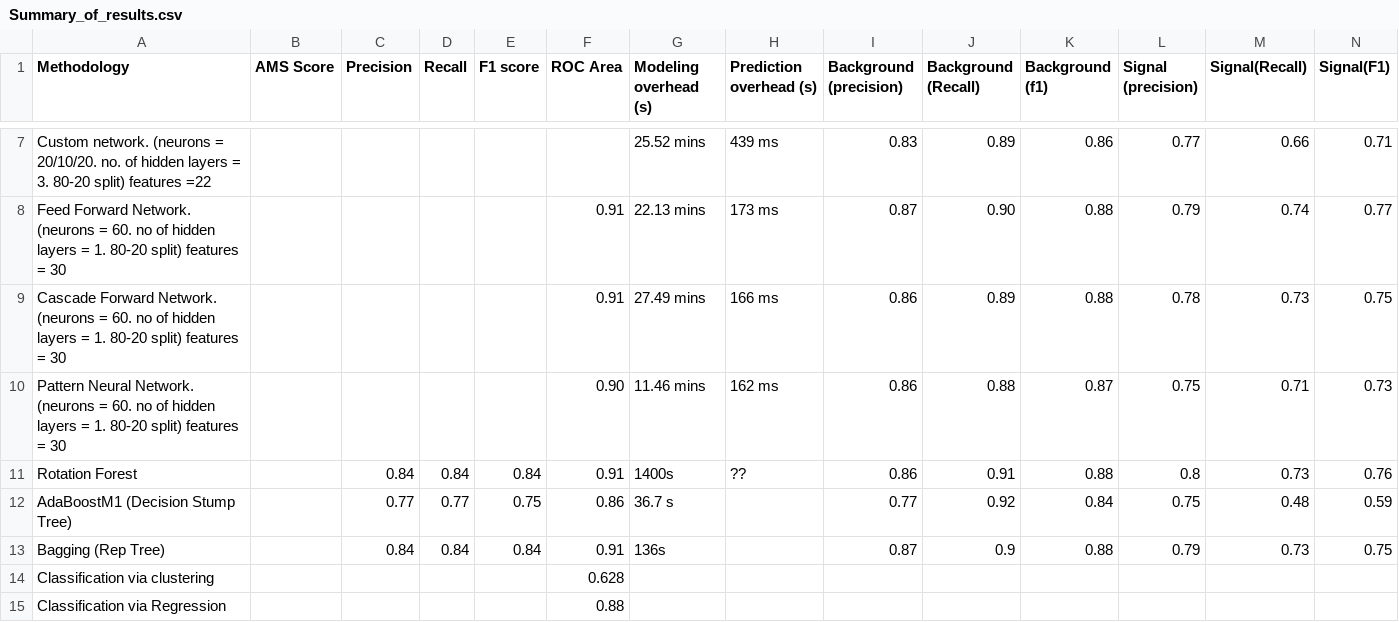
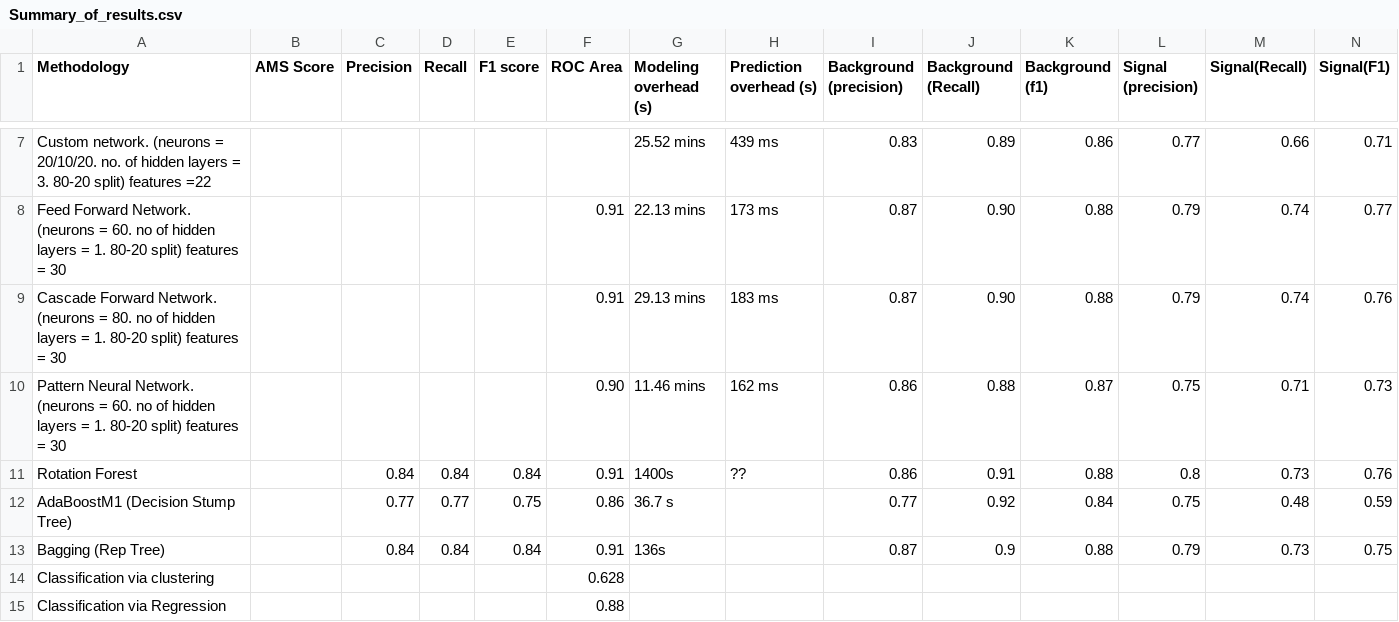
Before and after one commit to ananya11/DA-Assignment, a CSV file: Summary_of_results.csv, drawn as a sheet; only a part is shown, gaps mark what is left out.

Commit message:
Update Summary_of_results.csv

```diff
--- a/Summary_of_results.csv
+++ b/Summary_of_results.csv
@@ -13,3 +13,3 @@ Custom network. (neurons = 20/10/20. no. of hidden layers = 3. 80-20 split) feat
 Feed Forward Network. (neurons = 60. no of hidden layers = 1. 80-20 split) features = 30,,,,,0.91,22.13 mins,173 ms,0.87,0.90,0.88,0.79,0.74,0.77
-Cascade Forward Network. (neurons = 60. no of hidden layers = 1. 80-20 split) features = 30,,,,,0.91,27.49 mins,166 ms,0.86,0.89,0.88,0.78,0.73,0.75
+Cascade Forward Network. (neurons = 80. no of hidden layers = 1. 80-20 split) features = 30,,,,,0.91,29.13 mins,183 ms,0.87,0.90,0.88,0.79,0.74,0.76
 Pattern Neural Network. (neurons = 60. no of hidden layers = 1. 80-20 split) features = 30,,,,,0.90,11.46 mins, 162 ms,0.86,0.88,0.87,0.75,0.71,0.73
```
